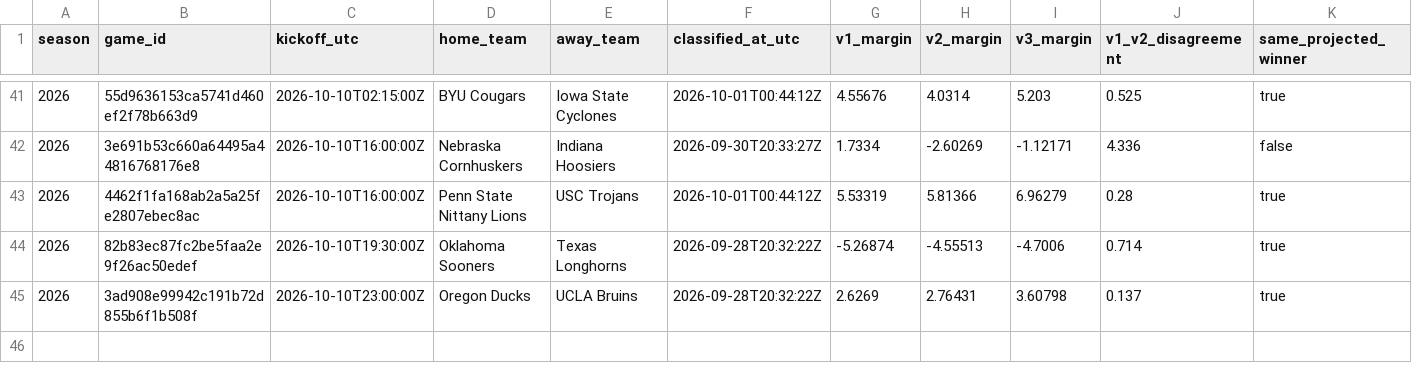
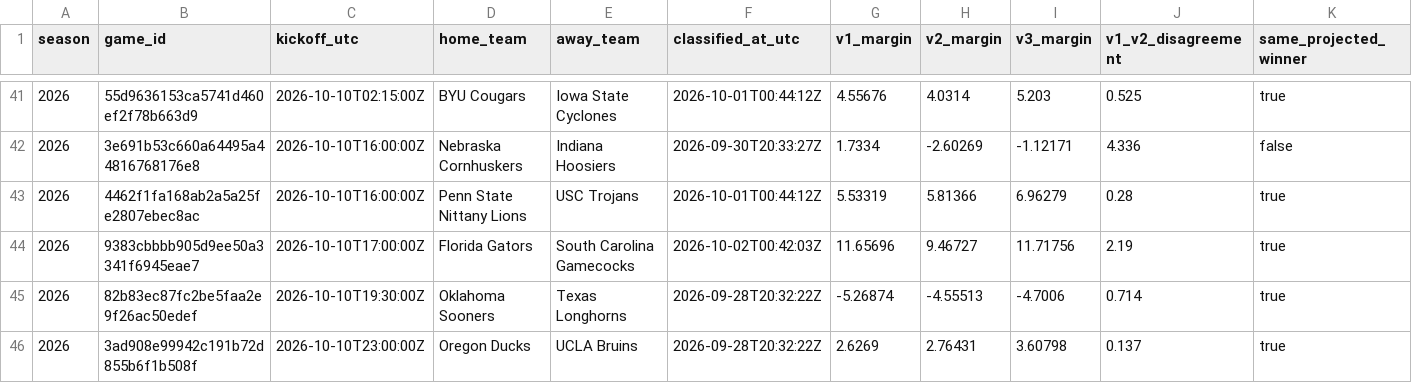
Before and after one commit to JarzCFB/codi-cfb-dashboard, a CSV file: prospective/investigation_cohort.csv, drawn as a sheet; only a part is shown, gaps mark what is left out; rows hold the shown columns only; the diff names each change by its address in the sheet, - before the commit and + after, or states it on an @@ line.

```diff
--- a/prospective/investigation_cohort.csv
+++ b/prospective/investigation_cohort.csv
+row 44: 2026 | 9383cbbbb905d9ee50a3341f6945eae7 | 2026-10-10T17:00:00Z | Florida Gators | South Carolina Gamecocks | 2026-10-02T00:42:03Z | 11.65696 | 9.46727 | 11.71756 | 2.19 | true
```
Also changed, not shown: 1 other file.
